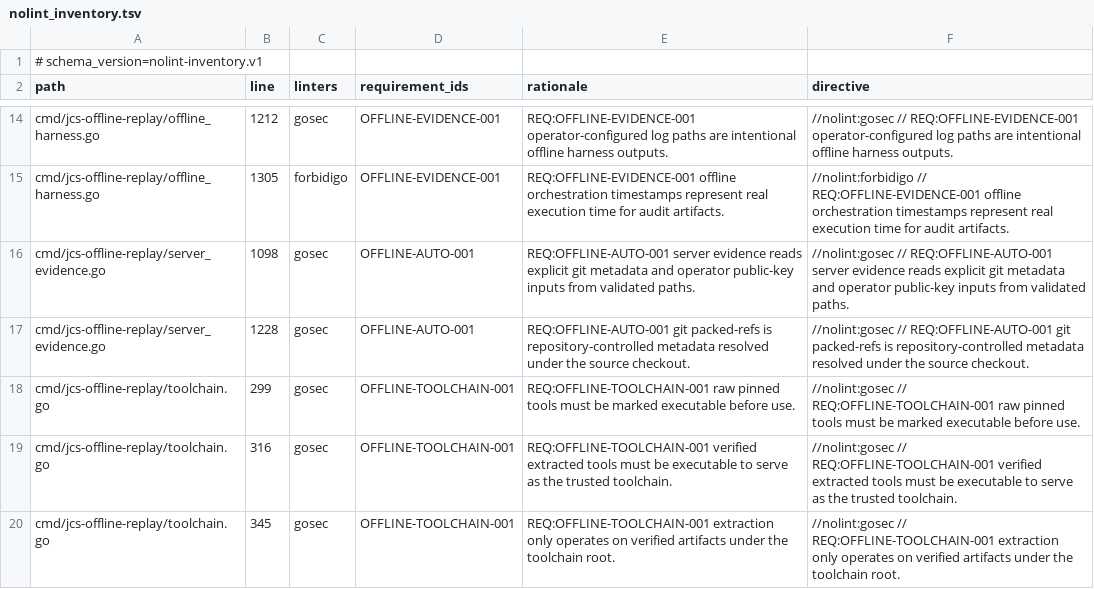
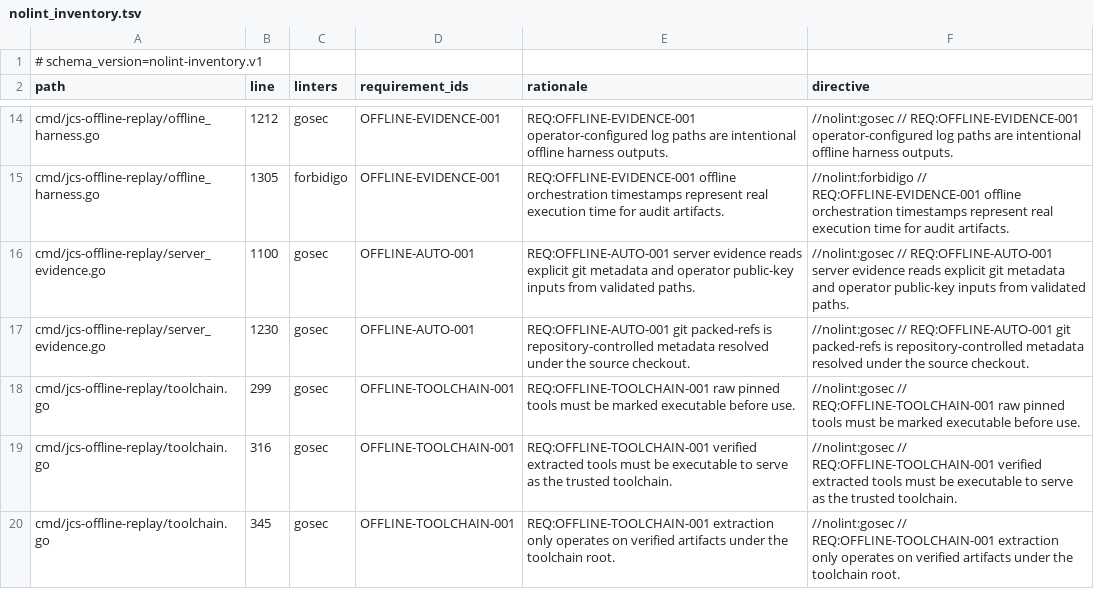
Before and after one commit to lattice-substrate/json-canon, a TSV file: conformance/nolint_inventory.tsv, drawn as a sheet; only a part is shown, gaps mark what is left out.

```diff
--- a/conformance/nolint_inventory.tsv
+++ b/conformance/nolint_inventory.tsv
@@ -15,4 +15,4 @@ cmd/jcs-offline-replay/offline_harness.go	1212	gosec	OFFLINE-EVIDENCE-001	REQ:OF
 cmd/jcs-offline-replay/offline_harness.go	1305	forbidigo	OFFLINE-EVIDENCE-001	REQ:OFFLINE-EVIDENCE-001 offline orchestration timestamps represent real execution time for audit artifacts.	//nolint:forbidigo // REQ:OFFLINE-EVIDENCE-001 offline orchestration timestamps represent real execution time for audit artifacts.
-cmd/jcs-offline-replay/server_evidence.go	1098	gosec	OFFLINE-AUTO-001	REQ:OFFLINE-AUTO-001 server evidence reads explicit git metadata and operator public-key inputs from validated paths.	//nolint:gosec // REQ:OFFLINE-AUTO-001 server evidence reads explicit git metadata and operator public-key inputs from validated paths.
-cmd/jcs-offline-replay/server_evidence.go	1228	gosec	OFFLINE-AUTO-001	REQ:OFFLINE-AUTO-001 git packed-refs is repository-controlled metadata resolved under the source checkout.	//nolint:gosec // REQ:OFFLINE-AUTO-001 git packed-refs is repository-controlled metadata resolved under the source checkout.
+cmd/jcs-offline-replay/server_evidence.go	1100	gosec	OFFLINE-AUTO-001	REQ:OFFLINE-AUTO-001 server evidence reads explicit git metadata and operator public-key inputs from validated paths.	//nolint:gosec // REQ:OFFLINE-AUTO-001 server evidence reads explicit git metadata and operator public-key inputs from validated paths.
+cmd/jcs-offline-replay/server_evidence.go	1230	gosec	OFFLINE-AUTO-001	REQ:OFFLINE-AUTO-001 git packed-refs is repository-controlled metadata resolved under the source checkout.	//nolint:gosec // REQ:OFFLINE-AUTO-001 git packed-refs is repository-controlled metadata resolved under the source checkout.
 cmd/jcs-offline-replay/toolchain.go	299	gosec	OFFLINE-TOOLCHAIN-001	REQ:OFFLINE-TOOLCHAIN-001 raw pinned tools must be marked executable before use.	//nolint:gosec // REQ:OFFLINE-TOOLCHAIN-001 raw pinned tools must be marked executable before use.
```
Also changed, not shown: 7 other files.
